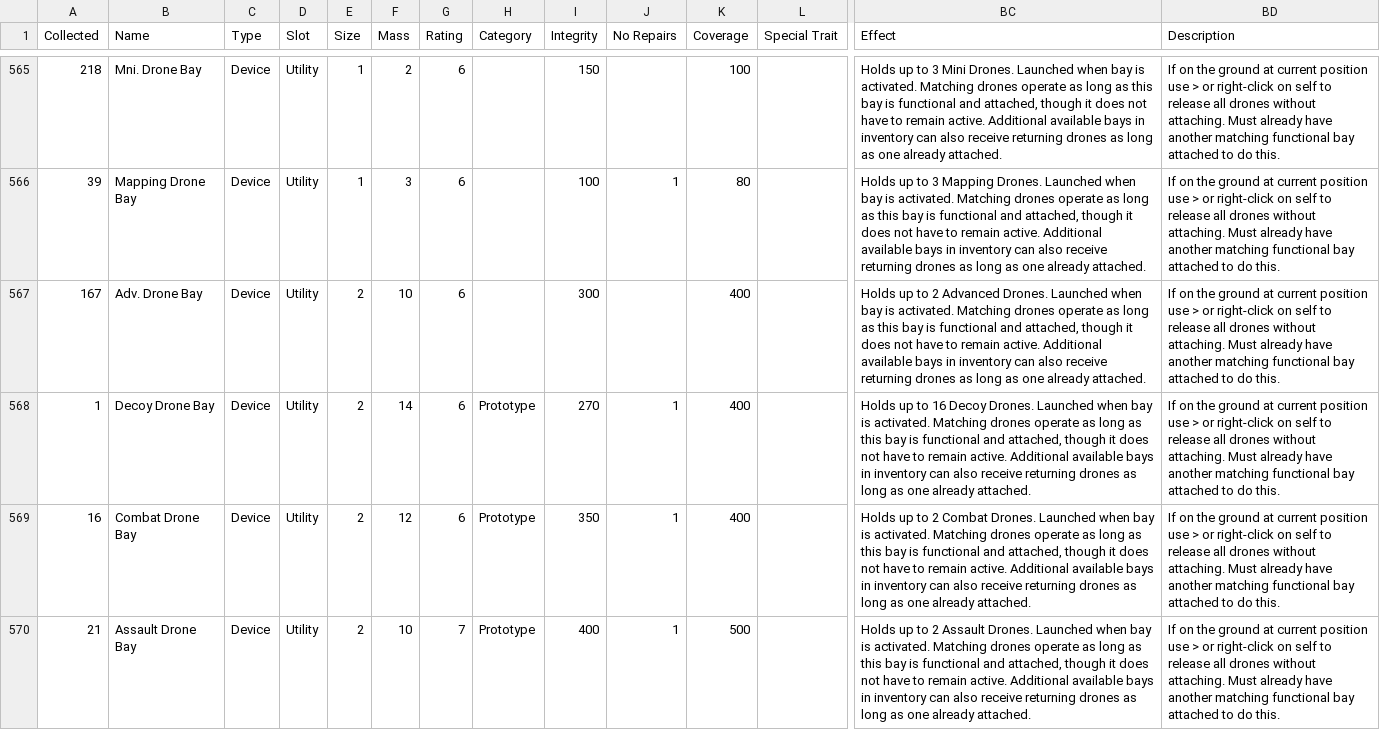
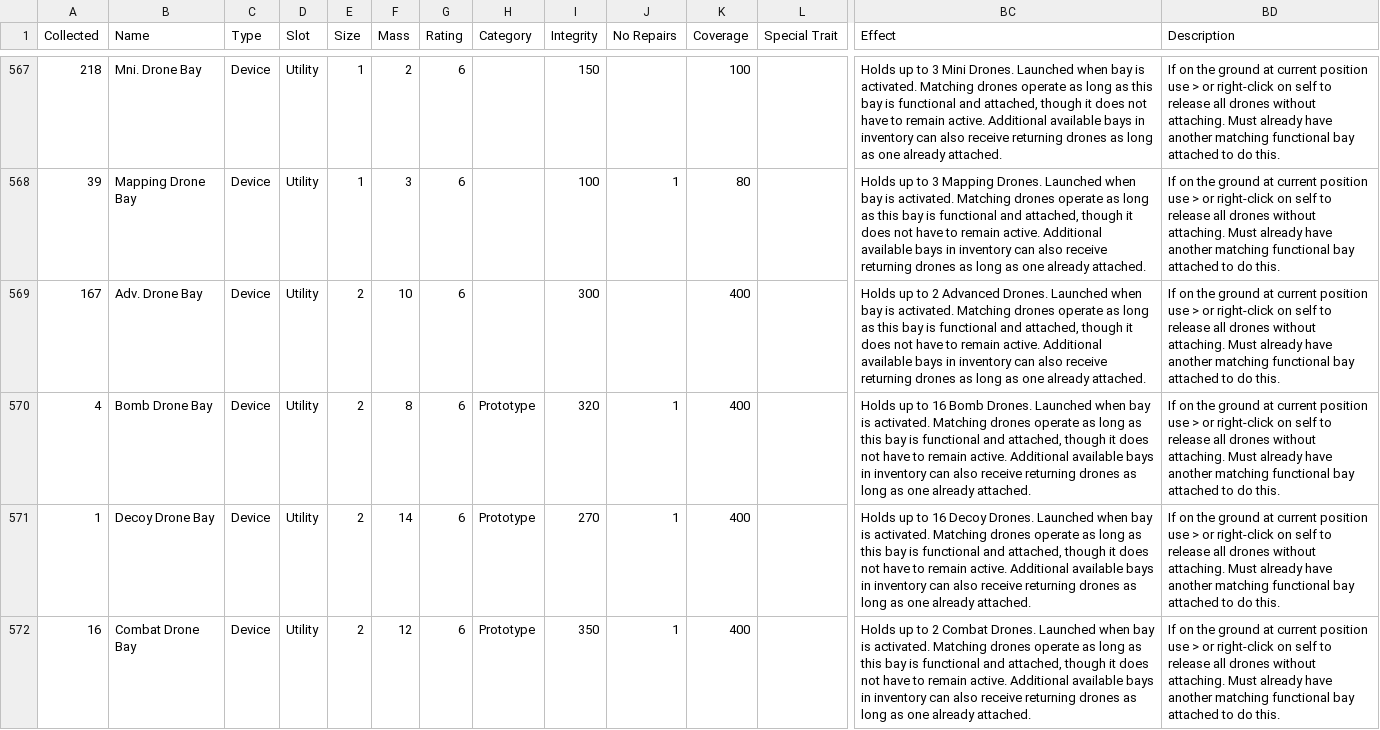
Before and after one commit to noemica/cog-minder, a CSV file: utils/gallery_export.csv, drawn as a sheet; only a part is shown, gaps mark what is left out; the shorter side is filled out with more unchanged rows; rows hold the shown columns only; the diff covers the shown part only; the diff names each change by its address in the sheet, - before the commit and + after, or states it on an @@ line.

```diff
--- a/utils/gallery_export.csv
+++ b/utils/gallery_export.csv
+row 570: 4 | Bomb Drone Bay | Device | Utility | 2 | 8 | 6 | Prototype | 320 | 1 | 400 |  | Holds up to 16 Bomb Drones. Launched when bay is activated. Matching drones operate as long as this bay is functional and attached, though it does not have to remain active. Additional available bays in inventory can also receive returning drones as long as one already attached. | If on the ground at current position use > or right-click on self to release all drones without attaching. Must already have another matching functional bay attached to do this.
```
Also changed, not shown: 3 added rows elsewhere in this file, 2 other files.
